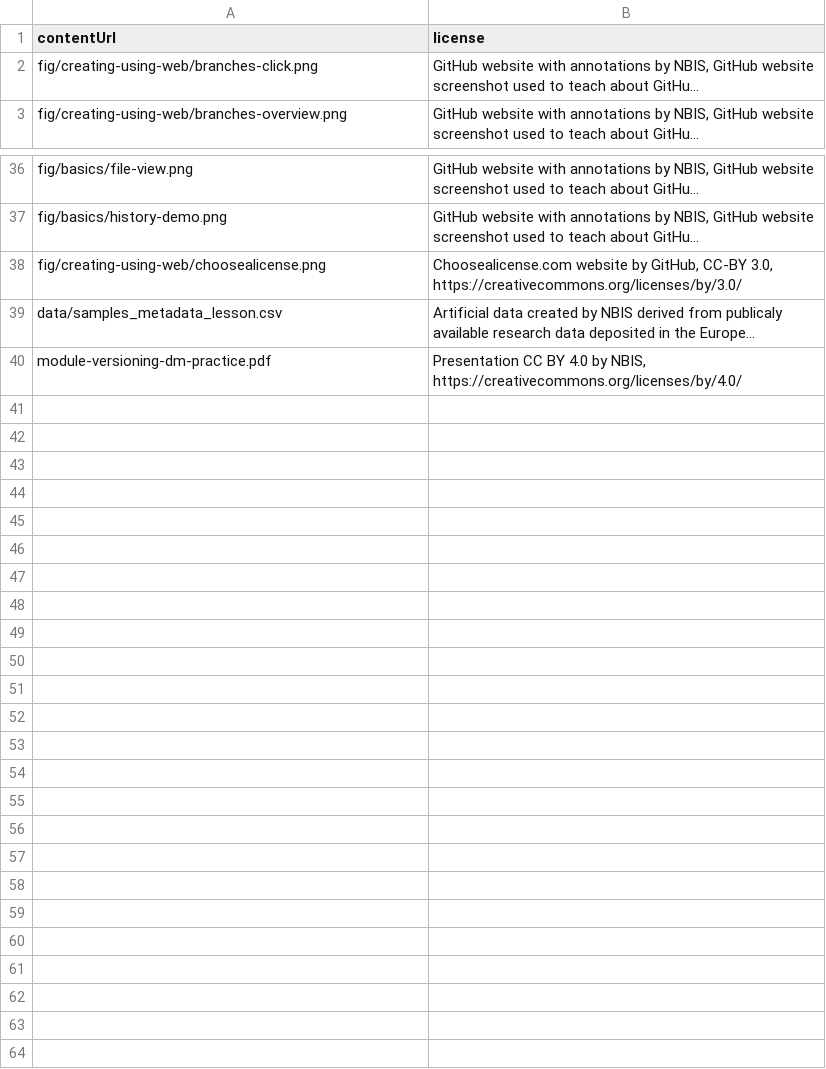
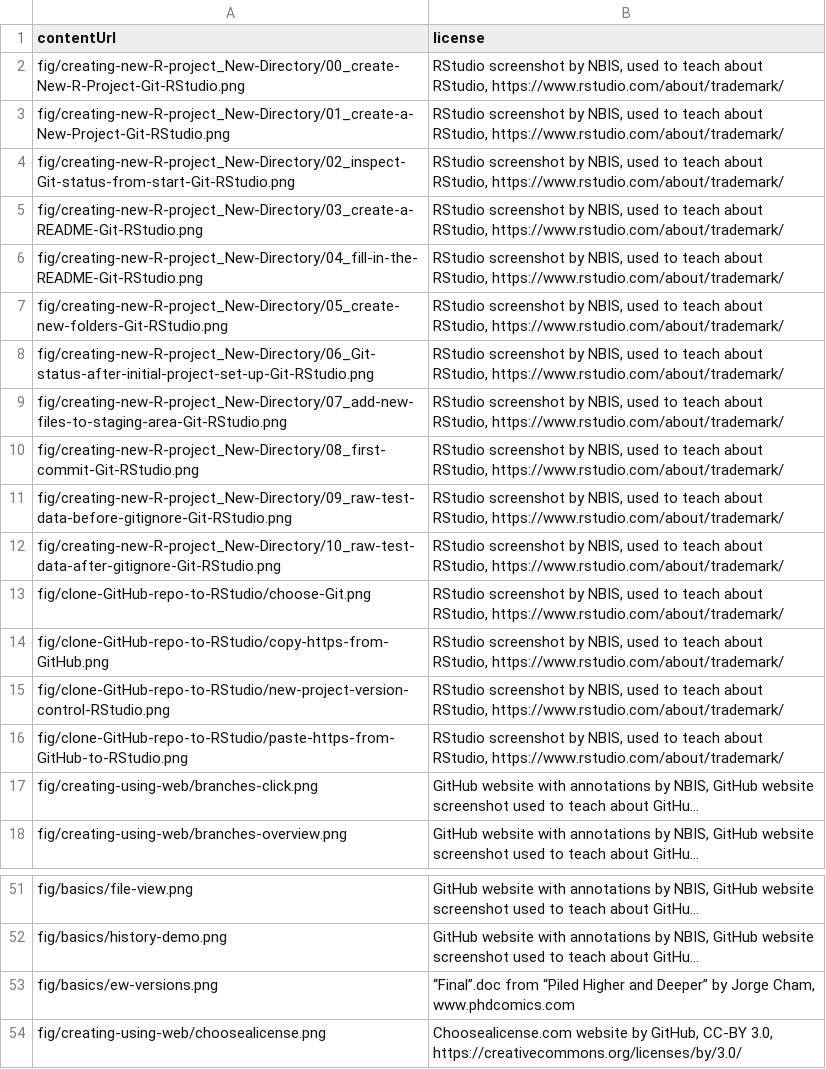
Before and after one commit to wna-se/workshop-versioning, a TSV file: _data/licensing.tsv, drawn as a sheet; only a part is shown, gaps mark what is left out; the shorter side is filled out with more unchanged rows; long unchanged cells end in …; the diff names each change by its address in the sheet, - before the commit and + after, or states it on an @@ line.

Commit message:
Added missing license information

```diff
--- a/_data/licensing.tsv
+++ b/_data/licensing.tsv
+row 2: fig/creating-new-R-project_New-Directory/00_create-New-R-Project-Git-RStudio.png | RStudio screenshot by NBIS, used to teach about RStudio, https://www.rstudio.com/about/trademark/
+row 3: fig/creating-new-R-project_New-Directory/01_create-a-New-Project-Git-RStudio.png | RStudio screenshot by NBIS, used to teach about RStudio, https://www.rstudio.com/about/trademark/
+row 4: fig/creating-new-R-project_New-Directory/02_inspect-Git-status-from-start-Git-RStudio.png | RStudio screenshot by NBIS, used to teach about RStudio, https://www.rstudio.com/about/trademark/
+row 5: fig/creating-new-R-project_New-Directory/03_create-a-README-Git-RStudio.png | RStudio screenshot by NBIS, used to teach about RStudio, https://www.rstudio.com/about/trademark/
+row 6: fig/creating-new-R-project_New-Directory/04_fill-in-the-README-Git-RStudio.png | RStudio screenshot by NBIS, used to teach about RStudio, https://www.rstudio.com/about/trademark/
+row 7: fig/creating-new-R-project_New-Directory/05_create-new-folders-Git-RStudio.png | RStudio screenshot by NBIS, used to teach about RStudio, https://www.rstudio.com/about/trademark/
+row 8: fig/creating-new-R-project_New-Directory/06_Git-status-after-initial-project-set-up-Git-RStudio.png | RStudio screenshot by NBIS, used to teach about RStudio, https://www.rstudio.com/about/trademark/
+row 9: fig/creating-new-R-project_New-Directory/07_add-new-files-to-staging-area-Git-RStudio.png | RStudio screenshot by NBIS, used to teach about RStudio, https://www.rstudio.com/about/trademark/
+row 10: fig/creating-new-R-project_New-Directory/08_first-commit-Git-RStudio.png | RStudio screenshot by NBIS, used to teach about RStudio, https://www.rstudio.com/about/trademark/
+row 11: fig/creating-new-R-project_New-Directory/09_raw-test-data-before-gitignore-Git-RStudio.png | RStudio screenshot by NBIS, used to teach about RStudio, https://www.rstudio.com/about/trademark/
+row 12: fig/creating-new-R-project_New-Directory/10_raw-test-data-after-gitignore-Git-RStudio.png | RStudio screenshot by NBIS, used to teach about RStudio, https://www.rstudio.com/about/trademark/
+row 13: fig/clone-GitHub-repo-to-RStudio/choose-Git.png | RStudio screenshot by NBIS, used to teach about RStudio, https://www.rstudio.com/about/trademark/
+row 14: fig/clone-GitHub-repo-to-RStudio/copy-https-from-GitHub.png | RStudio screenshot by NBIS, used to teach about RStudio, https://www.rstudio.com/about/trademark/
+row 15: fig/clone-GitHub-repo-to-RStudio/new-project-version-control-RStudio.png | RStudio screenshot by NBIS, used to teach about RStudio, https://www.rstudio.com/about/trademark/
+row 16: fig/clone-GitHub-repo-to-RStudio/paste-https-from-GitHub-to-RStudio.png | RStudio screenshot by NBIS, used to teach about RStudio, https://www.rstudio.com/about/trademark/
+row 53: fig/basics/ew-versions.png | “Final”.doc from “Piled Higher and Deeper” by Jorge Cham, www.phdcomics.com
```
